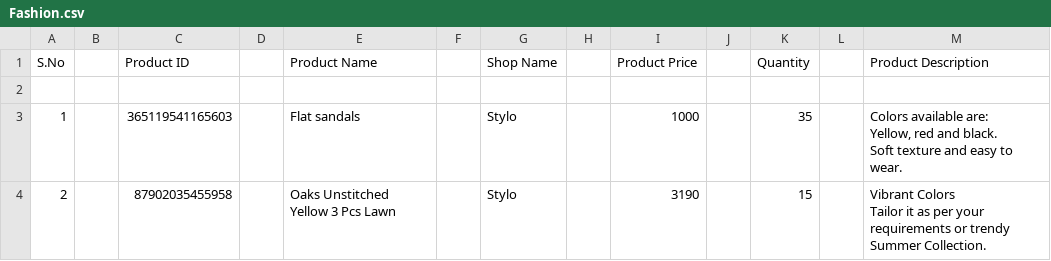
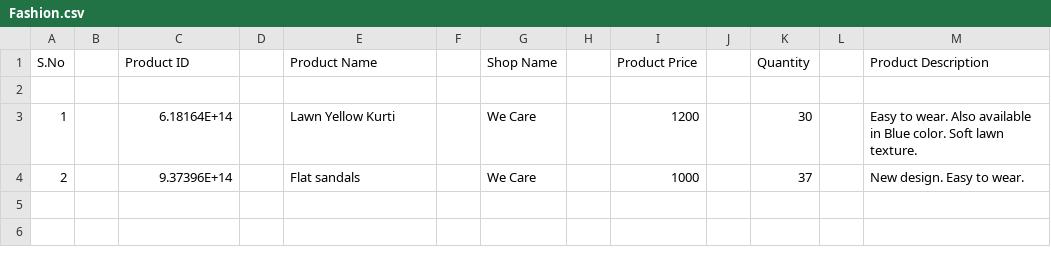
Before and after one commit to farah2452/CEP-oop-project, a CSV file: CEP/Categories/Fashion.csv, drawn as a sheet; ↵ is a line break in a cell; the diff names each change by its address in the sheet, - before the commit and + after, or states it on an @@ line.

```diff
--- a/CEP/Categories/Fashion.csv
+++ b/CEP/Categories/Fashion.csv
-C3 (Product ID): 365119541165603
+C3 (Product ID): 6.18164E+14
-E3 (Product Name): Flat sandals
+E3 (Product Name): Lawn Yellow Kurti
-G3:G4 (Shop Name): Stylo
+G3:G4 (Shop Name): We Care
-I3 (Product Price): 1000
+I3 (Product Price): 1200
-K3 (Quantity): 35
+K3 (Quantity): 30
-M3 (Product Description): Colors available are: ↵ Yellow, red and black. ↵ Soft texture and easy to wear.
+M3 (Product Description): Easy to wear. Also available in Blue color. Soft lawn texture.
-C4 (Product ID): 87902035455958
+C4 (Product ID): 9.37396E+14
-E4 (Product Name): Oaks Unstitched Yellow 3 Pcs Lawn
+E4 (Product Name): Flat sandals
-I4 (Product Price): 3190
+I4 (Product Price): 1000
-K4 (Quantity): 15
+K4 (Quantity): 37
-M4 (Product Description): Vibrant Colors ↵ Tailor it as per your requirements or trendy ↵ Summer Collection.
+M4 (Product Description): New design. Easy to wear.
```
Also changed, not shown: CEP/Categories/Beauty Products.csv, CEP/Categories/Grocery.csv, 45 other files.
